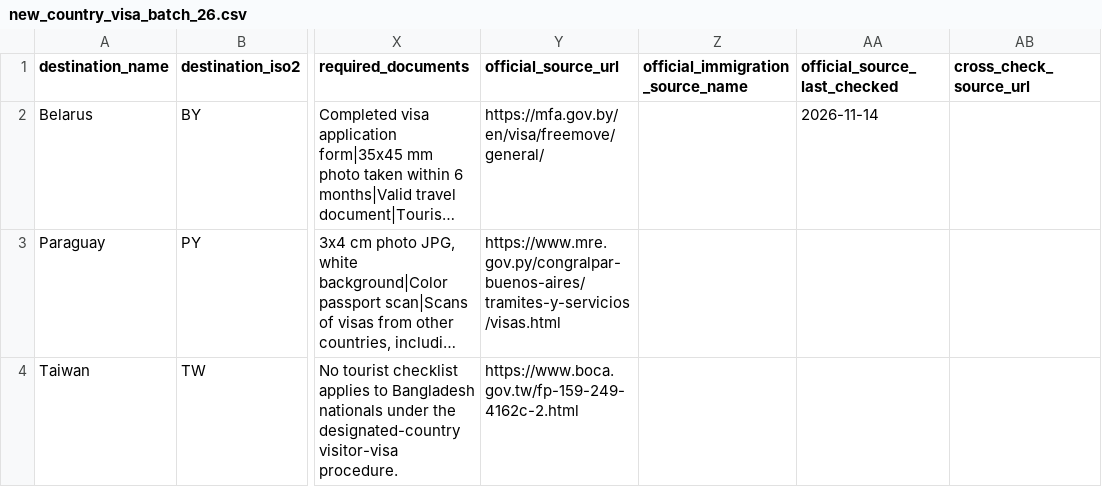
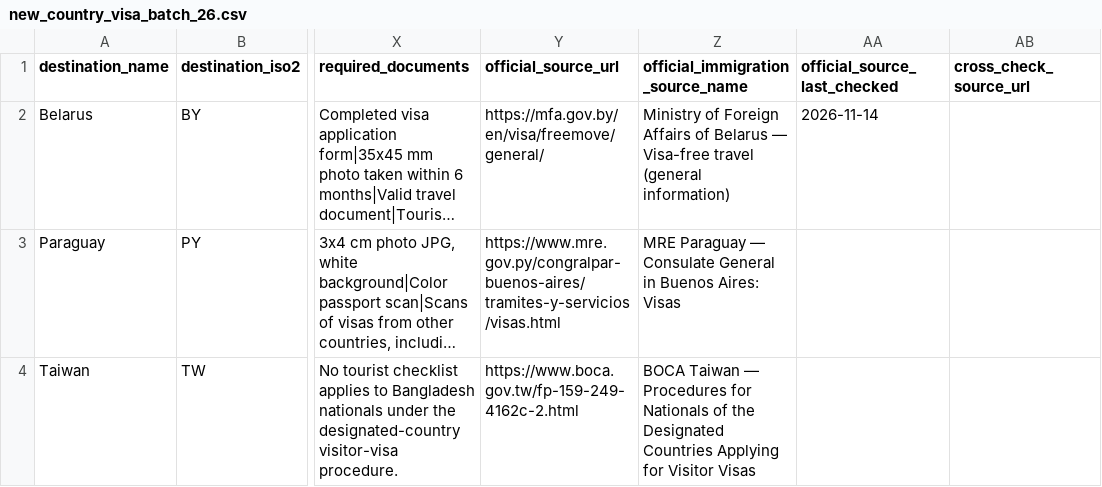
Before and after one commit to raadislam/unigo-backend, a CSV file: database/data/new_country_visa_batch_26.csv, drawn as a sheet; only a part is shown, gaps mark what is left out; long unchanged cells end in …; the diff names each change by its address in the sheet, - before the commit and + after, or states it on an @@ line.

Commit message:
Populate official immigration source name required by batch 26 validator

```diff
--- a/database/data/new_country_visa_batch_26.csv
+++ b/database/data/new_country_visa_batch_26.csv
-Z2 (official_immigration_source_name): (empty)
+Z2 (official_immigration_source_name): Ministry of Foreign Affairs of Belarus — Visa-free travel (general information)
-Z3 (official_immigration_source_name): (empty)
+Z3 (official_immigration_source_name): MRE Paraguay — Consulate General in Buenos Aires: Visas
-Z4 (official_immigration_source_name): (empty)
+Z4 (official_immigration_source_name): BOCA Taiwan — Procedures for Nationals of the Designated Countries Applying for Visitor Visas
```
